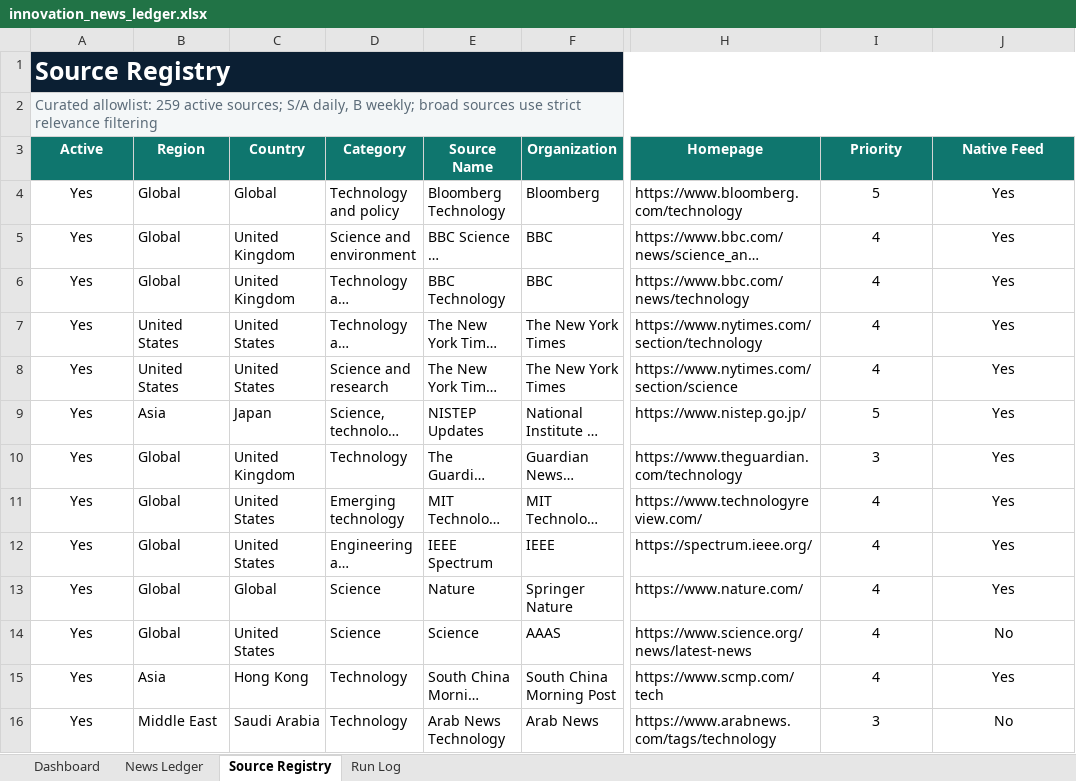
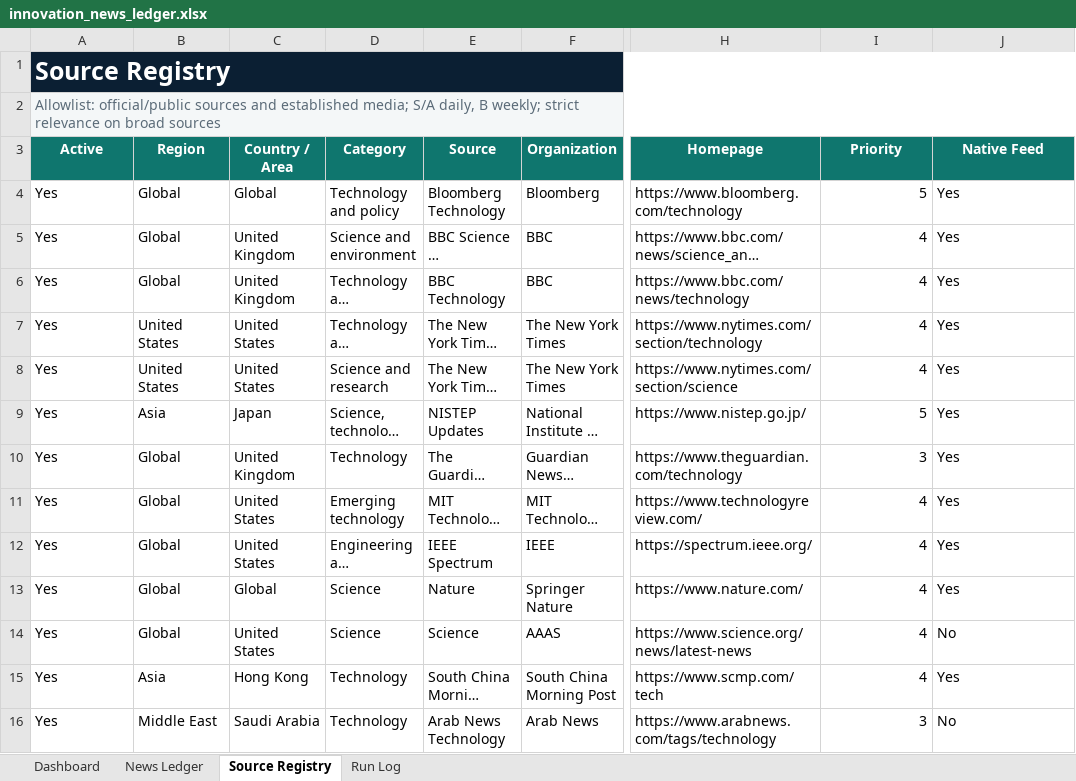
Before and after one commit to yagiharuka/innovation-news, an Excel workbook: docs/innovation_news_ledger.xlsx, sheet Source Registry, drawn as a sheet; only a part is shown, gaps mark what is left out; long unchanged cells end in …; values as stored, in another font and other column widths than the file's, no borders; table styles not drawn; the diff covers the shown part only; the diff names each change by its address in the sheet, - before the commit and + after, or states it on an @@ line.

Commit message:
Keep retired sources out of guarded outputs (#17)

```diff
--- a/docs/innovation_news_ledger.xlsx (sheet Source Registry)
+++ b/docs/innovation_news_ledger.xlsx (sheet Source Registry)
-A2 (Active): Curated allowlist: 259 active sources; S/A daily, B weekly; broad sources use strict relevance filtering
+A2 (Active): Allowlist: official/public sources and established media; S/A daily, B weekly; strict relevance on broad sources
-C3: Country
+C3: Country / Area
-E3: Source Name
+E3: Source
-A4:A16 alignment: center
+A4:A16 alignment: left
-I4:I16 alignment: center
+I4:I16 alignment: right
-J4:J16 alignment: center
+J4:J16 alignment: left
```
Also changed, not shown: 2 added rows, 1 removed row, 10 edited cells and cell formats elsewhere in this sheet, sheet News Ledger, sheet Run Log, sheet Dashboard, 7 other files.
